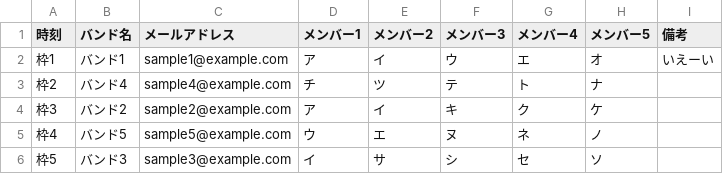
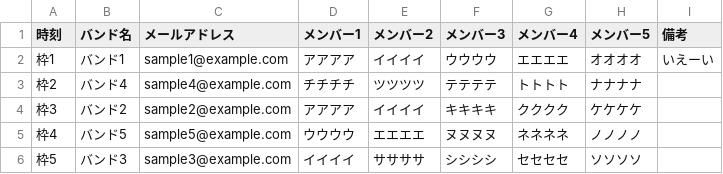
Before and after one commit to kzk-program/scheduler, a CSV file: result/sample/schedule.csv, drawn as a sheet.

```diff
--- a/result/sample/schedule.csv
+++ b/result/sample/schedule.csv
@@ -1,6 +1,6 @@
 時刻,バンド名,メールアドレス,メンバー1,メンバー2,メンバー3,メンバー4,メンバー5,備考
-枠1,バンド1,sample1@example.com,ア,イ,ウ,エ,オ,いえーい
-枠2,バンド4,sample4@example.com,チ,ツ,テ,ト,ナ,
-枠3,バンド2,sample2@example.com,ア,イ,キ,ク,ケ,
-枠4,バンド5,sample5@example.com,ウ,エ,ヌ,ネ,ノ,
-枠5,バンド3,sample3@example.com,イ,サ,シ,セ,ソ,
+枠1,バンド1,sample1@example.com,アアアア,イイイイ,ウウウウ,エエエエ,オオオオ,いえーい
+枠2,バンド4,sample4@example.com,チチチチ,ツツツツ,テテテテ,トトトト,ナナナナ,
+枠3,バンド2,sample2@example.com,アアアア,イイイイ,キキキキ,クククク,ケケケケ,
+枠4,バンド5,sample5@example.com,ウウウウ,エエエエ, ヌヌヌヌ,ネネネネ,ノノノノ,
+枠5,バンド3,sample3@example.com,イイイイ,ササササ,シシシシ,セセセセ,ソソソソ,
```
Also changed, not shown: result/sample/members.csv.
